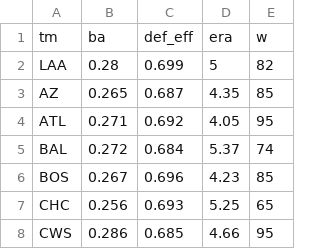
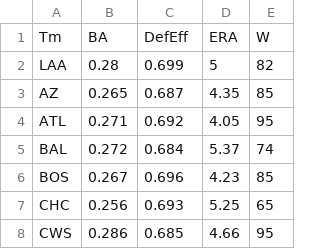
Before and after one commit to YcartXin/Interest, a CSV file: data/analysis_data/mlb_data.csv, drawn as a sheet; only a part is shown.

Commit message:
progressing on data section

```diff
--- a/data/analysis_data/mlb_data.csv
+++ b/data/analysis_data/mlb_data.csv
@@ -1,2 +1,2 @@
-tm,ba,def_eff,era,w
+Tm,BA,DefEff,ERA,W
 LAA,0.28,0.699,5,82
```
Also changed, not shown: 6 other files.
